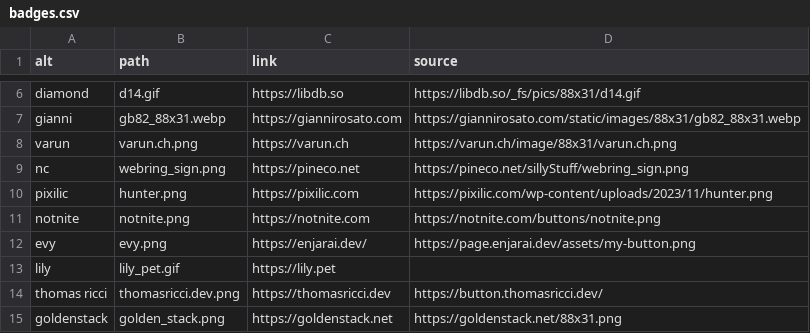
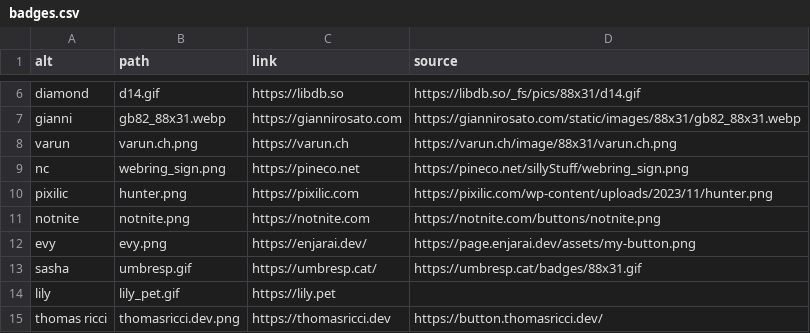
Before and after one commit to haylinmoore/www, a CSV file: content/badges.csv, drawn as a sheet; only a part is shown, gaps mark what is left out; the shorter side is filled out with more unchanged rows.

Commit message:
badge: add umbresp.cat

```diff
--- a/content/badges.csv
+++ b/content/badges.csv
@@ -12,2 +12,3 @@ notnite,notnite.png,https://notnite.com,https://notnite.com/buttons/notnite.png
 evy,evy.png,https://enjarai.dev/,https://page.enjarai.dev/assets/my-button.png
+sasha,umbresp.gif,https://umbresp.cat/,https://umbresp.cat/badges/88x31.gif
 lily,lily_pet.gif,https://lily.pet,
```
Also changed, not shown: 2 other files.
